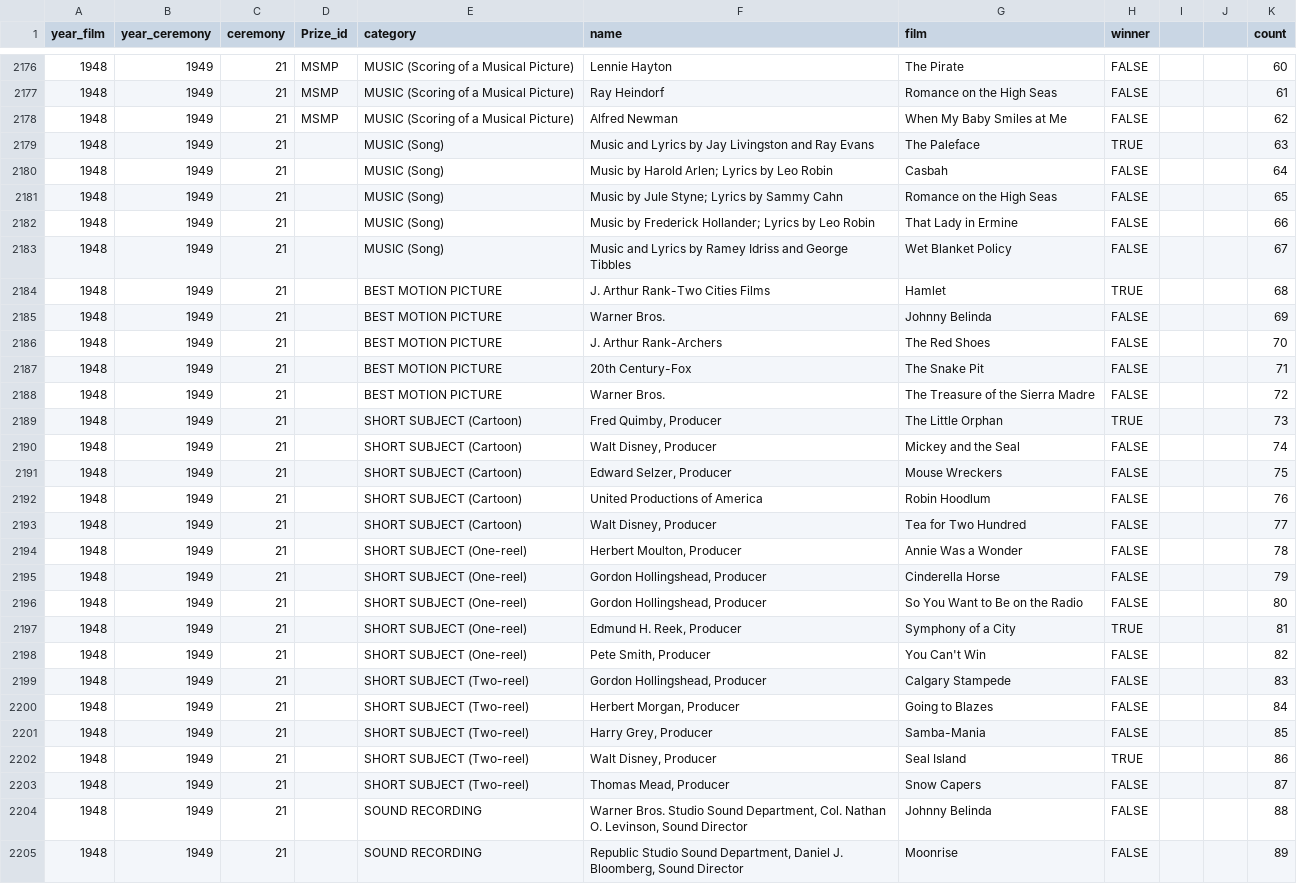
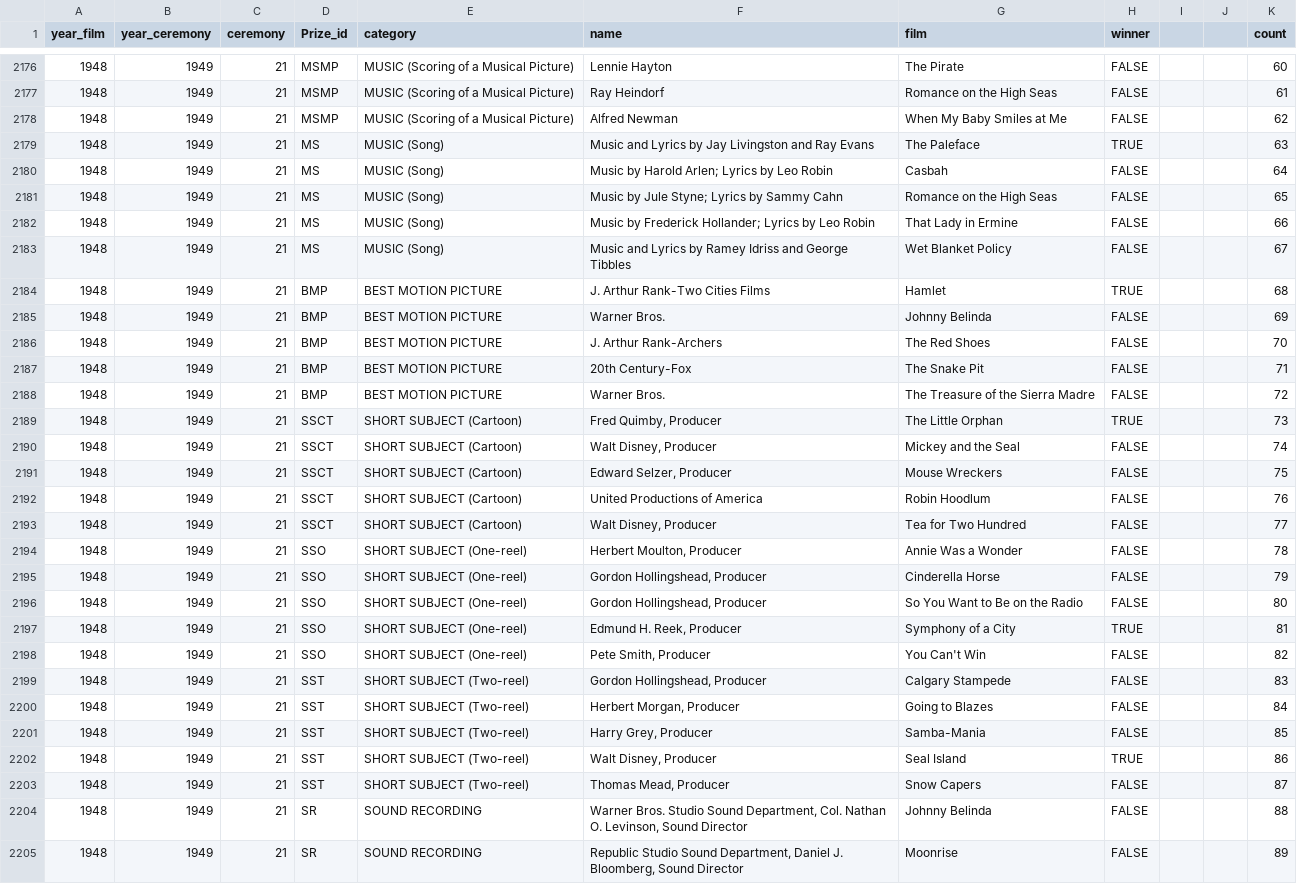
Before and after one commit to ITDSIU19008/oscars_data, a CSV file: oscars_data.csv, drawn as a sheet; only a part is shown, gaps mark what is left out; the diff covers the shown part only.

Commit message:
Add files via upload

```diff
--- a/oscars_data.csv
+++ b/oscars_data.csv
@@ -2178,28 +2178,28 @@
 1948,1949,21,MSMP,MUSIC (Scoring of a Musical Picture),Alfred Newman,When My Baby Smiles at Me,FALSE,,,62
-1948,1949,21,,MUSIC (Song),Music and Lyrics by Jay Livingston and Ray Evans,The Paleface,TRUE,,,63
-1948,1949,21,,MUSIC (Song),Music by Harold Arlen; Lyrics by Leo Robin,Casbah,FALSE,,,64
-1948,1949,21,,MUSIC (Song),Music by Jule Styne; Lyrics by Sammy Cahn,Romance on the High Seas,FALSE,,,65
-1948,1949,21,,MUSIC (Song),Music by Frederick Hollander; Lyrics by Leo Robin,That Lady in Ermine,FALSE,,,66
-1948,1949,21,,MUSIC (Song),Music and Lyrics by Ramey Idriss and George Tibbles,Wet Blanket Policy,FALSE,,,67
-1948,1949,21,,BEST MOTION PICTURE,J. Arthur Rank-Two Cities Films,Hamlet,TRUE,,,68
-1948,1949,21,,BEST MOTION PICTURE,Warner Bros.,Johnny Belinda,FALSE,,,69
-1948,1949,21,,BEST MOTION PICTURE,J. Arthur Rank-Archers,The Red Shoes,FALSE,,,70
-1948,1949,21,,BEST MOTION PICTURE,20th Century-Fox,The Snake Pit,FALSE,,,71
-1948,1949,21,,BEST MOTION PICTURE,Warner Bros.,The Treasure of the Sierra Madre,FALSE,,,72
-1948,1949,21,,SHORT SUBJECT (Cartoon),"Fred Quimby, Producer",The Little Orphan,TRUE,,,73
-1948,1949,21,,SHORT SUBJECT (Cartoon),"Walt Disney, Producer",Mickey and the Seal,FALSE,,,74
-1948,1949,21,,SHORT SUBJECT (Cartoon),"Edward Selzer, Producer",Mouse Wreckers,FALSE,,,75
-1948,1949,21,,SHORT SUBJECT (Cartoon),United Productions of America,Robin Hoodlum,FALSE,,,76
-1948,1949,21,,SHORT SUBJECT (Cartoon),"Walt Disney, Producer",Tea for Two Hundred,FALSE,,,77
-1948,1949,21,,SHORT SUBJECT (One-reel),"Herbert Moulton, Producer",Annie Was a Wonder,FALSE,,,78
-1948,1949,21,,SHORT SUBJECT (One-reel),"Gordon Hollingshead, Producer",Cinderella Horse,FALSE,,,79
-1948,1949,21,,SHORT SUBJECT (One-reel),"Gordon Hollingshead, Producer",So You Want to Be on the Radio,FALSE,,,80
-1948,1949,21,,SHORT SUBJECT (One-reel),"Edmund H. Reek, Producer",Symphony of a City,TRUE,,,81
-1948,1949,21,,SHORT SUBJECT (One-reel),"Pete Smith, Producer",You Can't Win,FALSE,,,82
-1948,1949,21,,SHORT SUBJECT (Two-reel),"Gordon Hollingshead, Producer",Calgary Stampede,FALSE,,,83
-1948,1949,21,,SHORT SUBJECT (Two-reel),"Herbert Morgan, Producer",Going to Blazes,FALSE,,,84
-1948,1949,21,,SHORT SUBJECT (Two-reel),"Harry Grey, Producer",Samba-Mania,FALSE,,,85
-1948,1949,21,,SHORT SUBJECT (Two-reel),"Walt Disney, Producer",Seal Island,TRUE,,,86
-1948,1949,21,,SHORT SUBJECT (Two-reel),"Thomas Mead, Producer",Snow Capers,FALSE,,,87
-1948,1949,21,,SOUND RECORDING,"Warner Bros. Studio Sound Department, Col. Nathan O. Levinson, Sound Director",Johnny Belinda,FALSE,,,88
-1948,1949,21,,SOUND RECORDING,"Republic Studio Sound Department, Daniel J. Bloomberg, Sound Director",Moonrise,FALSE,,,89
+1948,1949,21,MS,MUSIC (Song),Music and Lyrics by Jay Livingston and Ray Evans,The Paleface,TRUE,,,63
+1948,1949,21,MS,MUSIC (Song),Music by Harold Arlen; Lyrics by Leo Robin,Casbah,FALSE,,,64
+1948,1949,21,MS,MUSIC (Song),Music by Jule Styne; Lyrics by Sammy Cahn,Romance on the High Seas,FALSE,,,65
+1948,1949,21,MS,MUSIC (Song),Music by Frederick Hollander; Lyrics by Leo Robin,That Lady in Ermine,FALSE,,,66
+1948,1949,21,MS,MUSIC (Song),Music and Lyrics by Ramey Idriss and George Tibbles,Wet Blanket Policy,FALSE,,,67
+1948,1949,21,BMP,BEST MOTION PICTURE,J. Arthur Rank-Two Cities Films,Hamlet,TRUE,,,68
+1948,1949,21,BMP,BEST MOTION PICTURE,Warner Bros.,Johnny Belinda,FALSE,,,69
+1948,1949,21,BMP,BEST MOTION PICTURE,J. Arthur Rank-Archers,The Red Shoes,FALSE,,,70
+1948,1949,21,BMP,BEST MOTION PICTURE,20th Century-Fox,The Snake Pit,FALSE,,,71
+1948,1949,21,BMP,BEST MOTION PICTURE,Warner Bros.,The Treasure of the Sierra Madre,FALSE,,,72
+1948,1949,21,SSCT,SHORT SUBJECT (Cartoon),"Fred Quimby, Producer",The Little Orphan,TRUE,,,73
+1948,1949,21,SSCT,SHORT SUBJECT (Cartoon),"Walt Disney, Producer",Mickey and the Seal,FALSE,,,74
+1948,1949,21,SSCT,SHORT SUBJECT (Cartoon),"Edward Selzer, Producer",Mouse Wreckers,FALSE,,,75
+1948,1949,21,SSCT,SHORT SUBJECT (Cartoon),United Productions of America,Robin Hoodlum,FALSE,,,76
+1948,1949,21,SSCT,SHORT SUBJECT (Cartoon),"Walt Disney, Producer",Tea for Two Hundred,FALSE,,,77
+1948,1949,21,SSO,SHORT SUBJECT (One-reel),"Herbert Moulton, Producer",Annie Was a Wonder,FALSE,,,78
+1948,1949,21,SSO,SHORT SUBJECT (One-reel),"Gordon Hollingshead, Producer",Cinderella Horse,FALSE,,,79
+1948,1949,21,SSO,SHORT SUBJECT (One-reel),"Gordon Hollingshead, Producer",So You Want to Be on the Radio,FALSE,,,80
+1948,1949,21,SSO,SHORT SUBJECT (One-reel),"Edmund H. Reek, Producer",Symphony of a City,TRUE,,,81
+1948,1949,21,SSO,SHORT SUBJECT (One-reel),"Pete Smith, Producer",You Can't Win,FALSE,,,82
+1948,1949,21,SST,SHORT SUBJECT (Two-reel),"Gordon Hollingshead, Producer",Calgary Stampede,FALSE,,,83
+1948,1949,21,SST,SHORT SUBJECT (Two-reel),"Herbert Morgan, Producer",Going to Blazes,FALSE,,,84
+1948,1949,21,SST,SHORT SUBJECT (Two-reel),"Harry Grey, Producer",Samba-Mania,FALSE,,,85
+1948,1949,21,SST,SHORT SUBJECT (Two-reel),"Walt Disney, Producer",Seal Island,TRUE,,,86
+1948,1949,21,SST,SHORT SUBJECT (Two-reel),"Thomas Mead, Producer",Snow Capers,FALSE,,,87
+1948,1949,21,SR,SOUND RECORDING,"Warner Bros. Studio Sound Department, Col. Nathan O. Levinson, Sound Director",Johnny Belinda,FALSE,,,88
+1948,1949,21,SR,SOUND RECORDING,"Republic Studio Sound Department, Daniel J. Bloomberg, Sound Director",Moonrise,FALSE,,,89
```
Also changed, not shown: 106 edited cells elsewhere in this file.
